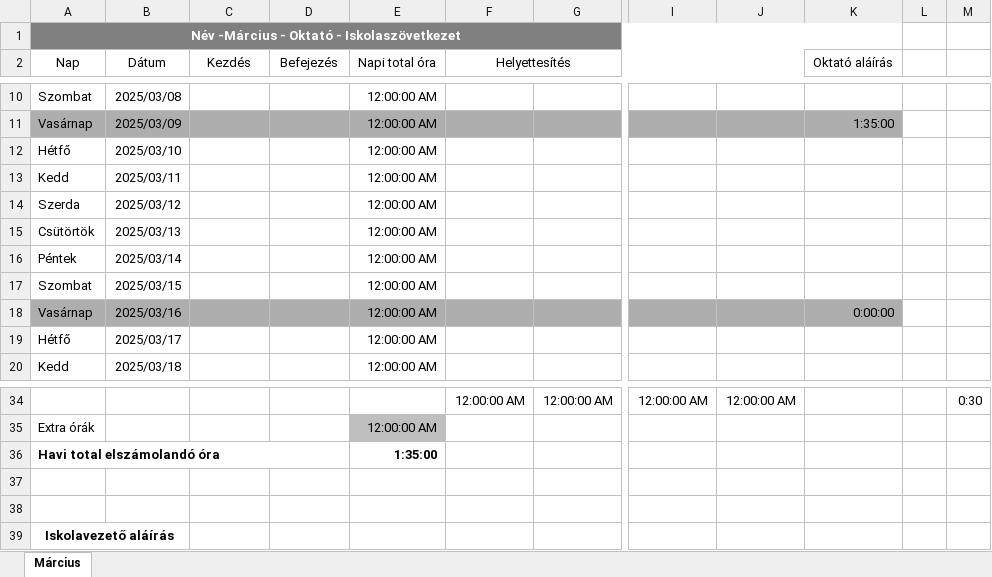
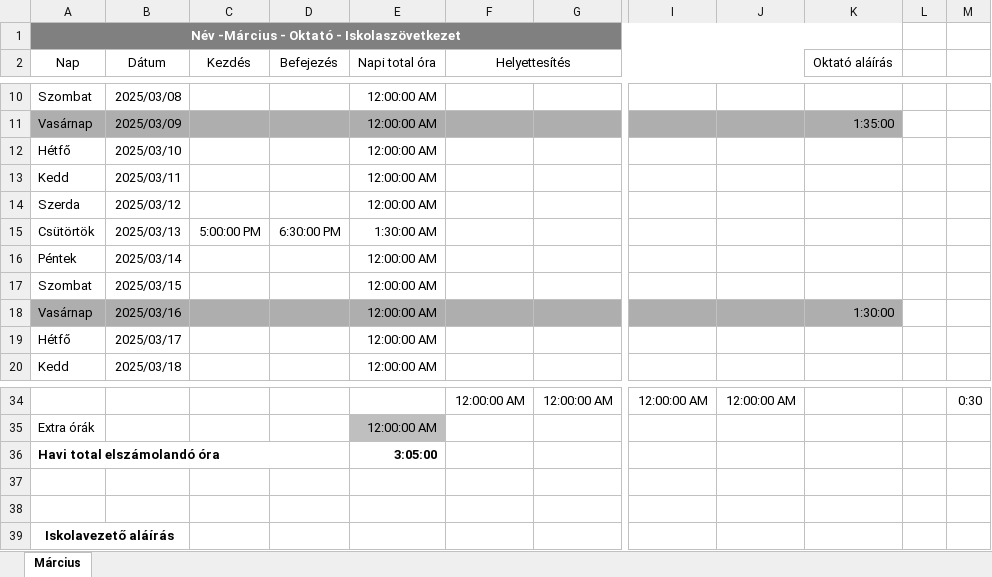
Before and after one commit to NAdaM02/Iskola, an Excel workbook: Logiscool/Időnyilvántartás - Március2025.xlsx, sheet Március, drawn as a sheet; only a part is shown, gaps mark what is left out; values as stored, in another font and other column widths than the file's, no borders; the diff names each change by its address in the sheet, - before the commit and + after, or states it on an @@ line.

Commit message:
03. 13. - 18:34

```diff
--- a/Logiscool/Időnyilvántartás - Március2025.xlsx (sheet Március)
+++ b/Logiscool/Időnyilvántartás - Március2025.xlsx (sheet Március)
-C15 (Kezdés): (empty)
+C15 (Kezdés): 5:00:00 PM
-D15 (Befejezés): (empty)
+D15 (Befejezés): 6:30:00 PM
-E15 (Napi total óra): 12:00:00 AM
+E15 (Napi total óra): 1:30:00 AM
-K18 (Oktató aláírás): 0:00:00
+K18 (Oktató aláírás): 1:30:00
-E36 (Napi total óra): 1:35:00
+E36 (Napi total óra): 3:05:00
```
